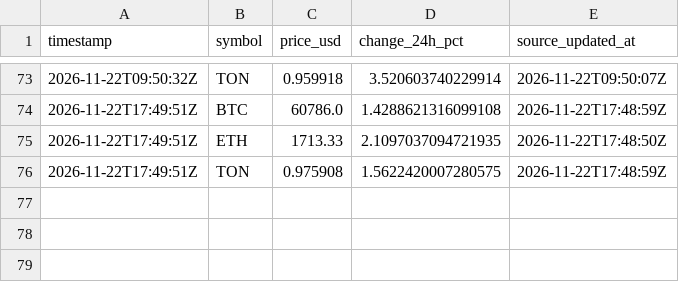
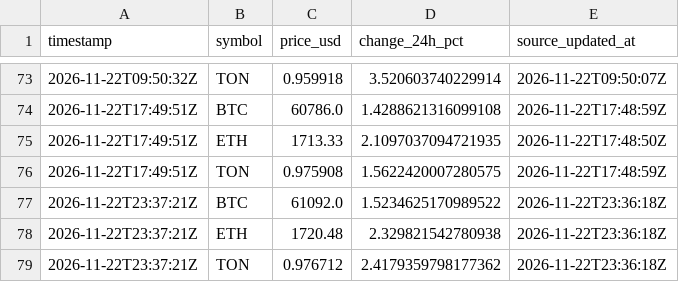
Before and after one commit to insider22/crypto-pulse-test, a CSV file: data/history.csv, drawn as a sheet; only a part is shown, gaps mark what is left out.

```diff
--- a/data/history.csv
+++ b/data/history.csv
@@ -76 +76,4 @@ timestamp,symbol,price_usd,change_24h_pct,source_updated_at
 2026-11-22T17:49:51Z,TON,0.975908,1.5622420007280575,2026-11-22T17:48:59Z
+2026-11-22T23:37:21Z,BTC,61092.0,1.5234625170989522,2026-11-22T23:36:18Z
+2026-11-22T23:37:21Z,ETH,1720.48,2.329821542780938,2026-11-22T23:36:18Z
+2026-11-22T23:37:21Z,TON,0.976712,2.4179359798177362,2026-11-22T23:36:18Z
```
Also changed, not shown: 3 other files.
